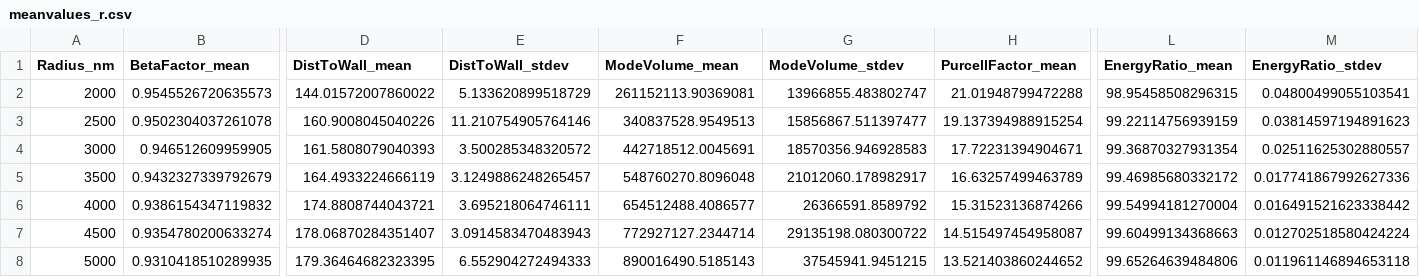
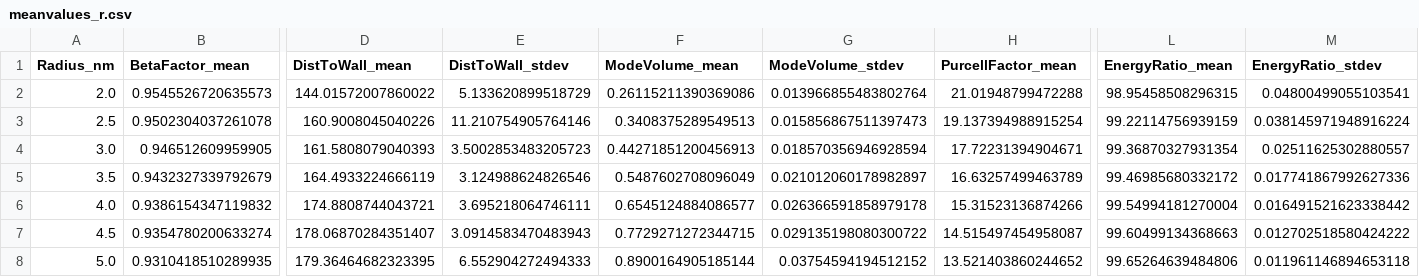
Before and after one commit to ebastler/PyWGM, a CSV file: res_diascan/meanvalues_r.csv, drawn as a sheet; only a part is shown, gaps mark what is left out; the diff names each change by its address in the sheet, - before the commit and + after, or states it on an @@ line.

```diff
--- a/res_diascan/meanvalues_r.csv
+++ b/res_diascan/meanvalues_r.csv
-A2 (Radius_nm): 2000
+A2 (Radius_nm): 2.0
-F2 (ModeVolume_mean): 261152113.90369081
+F2 (ModeVolume_mean): 0.26115211390369086
-G2 (ModeVolume_stdev): 13966855.483802747
+G2 (ModeVolume_stdev): 0.013966855483802764
-A3 (Radius_nm): 2500
+A3 (Radius_nm): 2.5
-F3 (ModeVolume_mean): 340837528.9549513
+F3 (ModeVolume_mean): 0.3408375289549513
-G3 (ModeVolume_stdev): 15856867.511397477
+G3 (ModeVolume_stdev): 0.015856867511397473
-M3 (EnergyRatio_stdev): 0.03814597194891623
+M3 (EnergyRatio_stdev): 0.038145971948916224
-A4 (Radius_nm): 3000
+A4 (Radius_nm): 3.0
-E4 (DistToWall_stdev): 3.500285348320572
+E4 (DistToWall_stdev): 3.5002853483205723
-F4 (ModeVolume_mean): 442718512.0045691
+F4 (ModeVolume_mean): 0.44271851200456913
-G4 (ModeVolume_stdev): 18570356.946928583
+G4 (ModeVolume_stdev): 0.018570356946928594
-A5 (Radius_nm): 3500
+A5 (Radius_nm): 3.5
-E5 (DistToWall_stdev): 3.1249886248265457
+E5 (DistToWall_stdev): 3.124988624826546
-F5 (ModeVolume_mean): 548760270.8096048
+F5 (ModeVolume_mean): 0.5487602708096049
-G5 (ModeVolume_stdev): 21012060.178982917
+G5 (ModeVolume_stdev): 0.021012060178982897
-A6 (Radius_nm): 4000
+A6 (Radius_nm): 4.0
-F6 (ModeVolume_mean): 654512488.4086577
+F6 (ModeVolume_mean): 0.6545124884086577
-G6 (ModeVolume_stdev): 26366591.8589792
+G6 (ModeVolume_stdev): 0.026366591858979178
-A7 (Radius_nm): 4500
+A7 (Radius_nm): 4.5
-F7 (ModeVolume_mean): 772927127.2344714
+F7 (ModeVolume_mean): 0.7729271272344715
-G7 (ModeVolume_stdev): 29135198.080300722
+G7 (ModeVolume_stdev): 0.029135198080300722
-M7 (EnergyRatio_stdev): 0.012702518580424224
+M7 (EnergyRatio_stdev): 0.012702518580424222
-A8 (Radius_nm): 5000
+A8 (Radius_nm): 5.0
-F8 (ModeVolume_mean): 890016490.5185143
+F8 (ModeVolume_mean): 0.8900164905185144
-G8 (ModeVolume_stdev): 37545941.9451215
+G8 (ModeVolume_stdev): 0.03754594194512152
```
Also changed, not shown: res_diascan/fsr_r.csv, res_diascan/fsr_y.csv, 18 other files.
